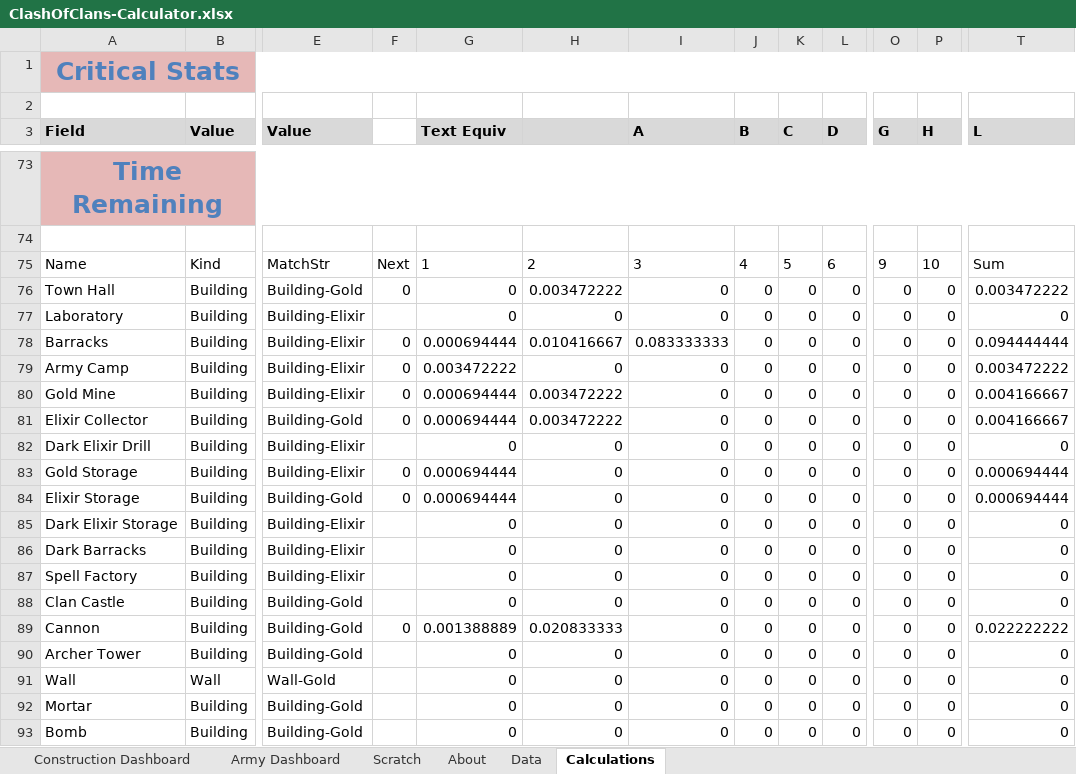
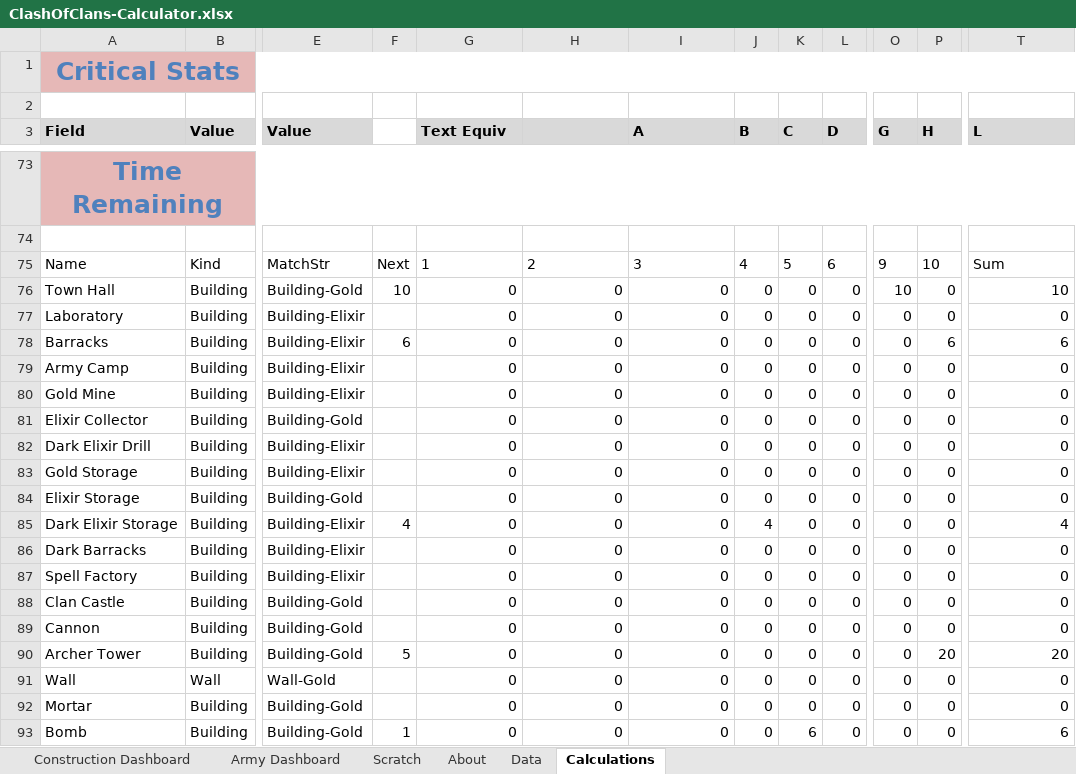
Before and after one commit to straxhaber/clashofclans-calculator, an Excel workbook: ClashOfClans-Calculator.xlsx, sheet Calculations, drawn as a sheet; only a part is shown, gaps mark what is left out; values as stored, in another font and other column widths than the file's, no borders; conditional formats and table styles not drawn; the diff covers the shown part only; the diff names each change by its address in the sheet, - before the commit and + after, or states it on an @@ line.

```diff
--- a/ClashOfClans-Calculator.xlsx (sheet Calculations)
+++ b/ClashOfClans-Calculator.xlsx (sheet Calculations)
-F76: 0
+F76: 10
-H76: 0.003472222
+H76: 0
-O76 (G): 0
+O76 (G): 10
-T76 (L): 0.003472222
+T76 (L): 10
-F78: 0
+F78: 6
-G78 (Text Equiv): 0.000694444
+G78 (Text Equiv): 0
-H78: 0.010416667
+H78: 0
-I78 (A): 0.083333333
+I78 (A): 0
-P78 (H): 0
+P78 (H): 6
-T78 (L): 0.094444444
+T78 (L): 6
-F79:F81: 0
+F79:F81: (empty)
-G79 (Text Equiv): 0.003472222
+G79 (Text Equiv): 0
-T79 (L): 0.003472222
+T79 (L): 0
-G80:G81 (Text Equiv): 0.000694444
+G80:G81 (Text Equiv): 0
-H80:H81: 0.003472222
+H80:H81: 0
-T80:T81 (L): 0.004166667
+T80:T81 (L): 0
-F83:F84: 0
+F83:F84: (empty)
-G83:G84 (Text Equiv): 0.000694444
+G83:G84 (Text Equiv): 0
-T83:T84 (L): 0.000694444
+T83:T84 (L): 0
-F85: (empty)
+F85: 4
-J85 (B): 0
+J85 (B): 4
-T85 (L): 0
+T85 (L): 4
-F89: 0
+F89: (empty)
-G89 (Text Equiv): 0.001388889
+G89 (Text Equiv): 0
-H89: 0.020833333
+H89: 0
-T89 (L): 0.022222222
+T89 (L): 0
-F90: (empty)
+F90: 5
-P90 (H): 0
+P90 (H): 20
-T90 (L): 0
+T90 (L): 20
-F93: (empty)
+F93: 1
-K93 (C): 0
+K93 (C): 6
-T93 (L): 0
+T93 (L): 6
```
Also changed, not shown: 168 edited cells elsewhere in this sheet, sheet Construction Dashboard, sheet Army Dashboard, sheet Data, sheet About, hidden cells.
